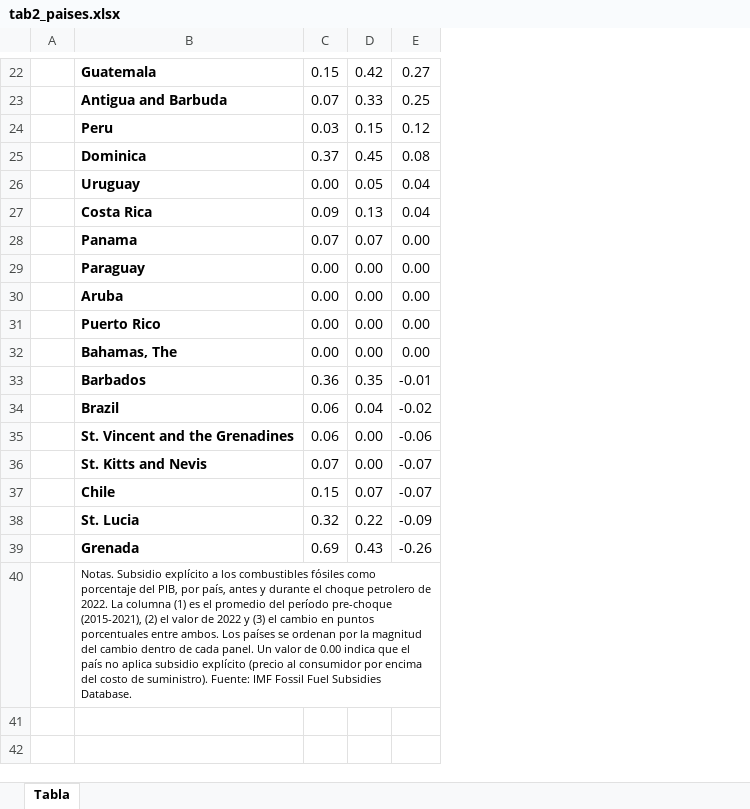
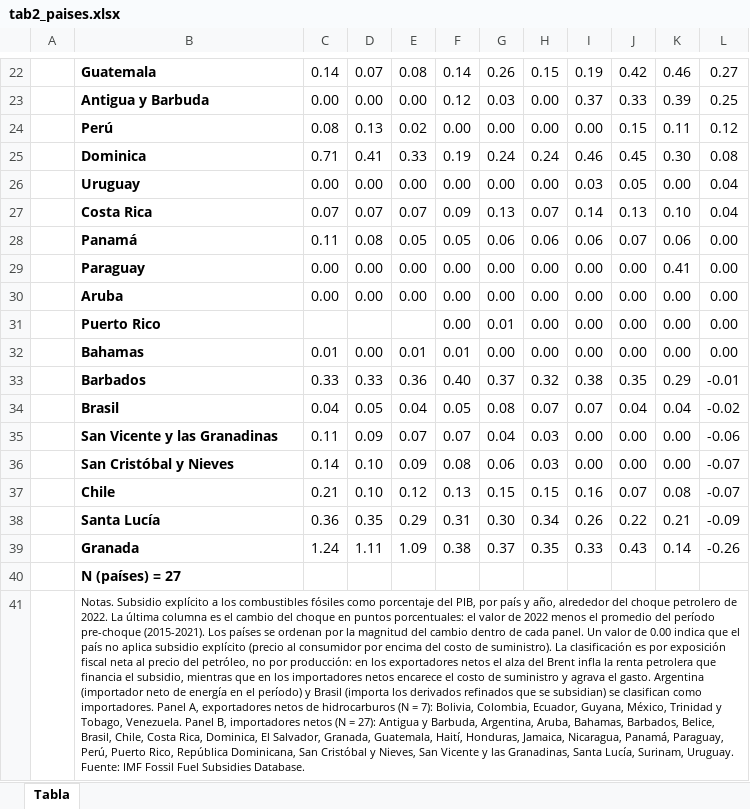
Before and after one commit to dfmendivelso10/Prueba_Tecnica, an Excel workbook: outputs/tables/tab2_paises.xlsx, sheet Tabla, drawn as a sheet; only a part is shown, gaps mark what is left out; values as stored, in another font and other column widths than the file's, no borders; removed rows and columns are numbered as before the commit, all else as after; the diff covers the shown part only; the diff names each change by its address in the sheet, - before the commit and + after, or states it on an @@ line.

```diff
--- a/outputs/tables/tab2_paises.xlsx (sheet Tabla)
+++ b/outputs/tables/tab2_paises.xlsx (sheet Tabla)
+column C, rows 22-39: 0.14 | 0.00 | 0.08 | 0.71 | 0.00 | 0.07 | 0.11 | 0.00 | 0.00 |  | 0.01 | 0.33 | 0.04 | 0.11 | 0.14 | 0.21 | 0.36 | 1.24
+column D, rows 22-39: 0.07 | 0.00 | 0.13 | 0.41 | 0.00 | 0.07 | 0.08 | 0.00 | 0.00 |  | 0.00 | 0.33 | 0.05 | 0.09 | 0.10 | 0.10 | 0.35 | 1.11
+column E, rows 22-39: 0.08 | 0.00 | 0.02 | 0.33 | 0.00 | 0.07 | 0.05 | 0.00 | 0.00 |  | 0.01 | 0.36 | 0.04 | 0.07 | 0.09 | 0.12 | 0.29 | 1.09
+column F, rows 22-39: 0.14 | 0.12 | 0.00 | 0.19 | 0.00 | 0.09 | 0.05 | 0.00 | 0.00 | 0.00 | 0.01 | 0.40 | 0.05 | 0.07 | 0.08 | 0.13 | 0.31 | 0.38
+column G, rows 22-39: 0.26 | 0.03 | 0.00 | 0.24 | 0.00 | 0.13 | 0.06 | 0.00 | 0.00 | 0.01 | 0.00 | 0.37 | 0.08 | 0.04 | 0.06 | 0.15 | 0.30 | 0.37
+column I, rows 22-39: 0.19 | 0.37 | 0.00 | 0.46 | 0.03 | 0.14 | 0.06 | 0.00 | 0.00 | 0.00 | 0.00 | 0.38 | 0.07 | 0.00 | 0.00 | 0.16 | 0.26 | 0.33
+column K, rows 22-39: 0.46 | 0.39 | 0.11 | 0.30 | 0.00 | 0.10 | 0.06 | 0.41 | 0.00 | 0.00 | 0.00 | 0.29 | 0.04 | 0.00 | 0.00 | 0.08 | 0.21 | 0.14
-B23: Antigua and Barbuda
+B23: Antigua y Barbuda
-H23: 0.07
+H23: 0.00
-B24: Peru
+B24: Perú
-H24: 0.03
+H24: 0.00
-H25: 0.37
+H25: 0.24
-H27: 0.09
+H27: 0.07
-B28: Panama
+B28: Panamá
-H28: 0.07
+H28: 0.06
-B32: Bahamas, The
+B32: Bahamas
-H33: 0.36
+H33: 0.32
-B34: Brazil
+B34: Brasil
-H34: 0.06
+H34: 0.07
-B35: St. Vincent and the Grenadines
+B35: San Vicente y las Granadinas
-H35: 0.06
+H35: 0.03
-B36: St. Kitts and Nevis
+B36: San Cristóbal y Nieves
-H36: 0.07
+H36: 0.03
-B38: St. Lucia
+B38: Santa Lucía
-H38: 0.32
+H38: 0.34
-B39: Grenada
+B39: Granada
-H39: 0.69
+H39: 0.35
-B40: Notas. Subsidio explícito a los combustibles fósiles como porcentaje del PIB, por país, antes y durante el choque petrolero de 2022. La columna (1) es el promedio del período pre-choque (2015-2021), (2) el valor de 2022 y (3) el cambio en puntos porcentuales entre ambos. Los países se ordenan por la magnitud del cambio dentro de cada panel. Un valor de 0.00 indica que el país no aplica subsidio explícito (precio al consumidor por encima del costo de suministro). Fuente: IMF Fossil Fuel Subsidies Database.
+B40: N (países) = 27
-B40 bold: off
+B40 bold: on, text size: larger
-B40:E40 merged
+row 41:  | Notas. Subsidio explícito a los combustibles fósiles como porcentaje del PIB, por país y año, alrededor del choque petrolero de 2022. La última columna es el cambio del choque en puntos porcentuales: el valor de 2022 menos el promedio del período pre-choque (2015-2021). Los países se ordenan por la magnitud del cambio dentro de cada panel. Un valor de 0.00 indica que el país no aplica subsidio explícito (precio al consumidor por encima del costo de suministro). La clasificación es por exposición fiscal neta al precio del petróleo, no por producción: en los exportadores netos el alza del Brent infla la renta petrolera que financia el subsidio, mientras que en los importadores netos encarece el costo de suministro y agrava el gasto. Argentina (importador neto de energía en el período) y Brasil (importa los derivados refinados que se subsidian) se clasifican como importadores. Panel A, exportadores netos de hidrocarburos (N = 7): Bolivia, Colombia, Ecuador, Guyana, México, Trinidad y Tobago, Venezuela. Panel B, importadores netos (N = 27): Antigua y Barbuda, Argentina, Aruba, Bahamas, Barbados, Belice, Brasil, Chile, Costa Rica, Dominica, El Salvador, Granada, Guatemala, Haití, Honduras, Jamaica, Nicaragua, Panamá, Paraguay, Perú, Puerto Rico, República Dominicana, San Cristóbal y Nieves, San Vicente y las Granadinas, Santa Lucía, Surinam, Uruguay. Fuente: IMF Fossil Fuel Subsidies Database.
```
Also changed, not shown: 1 added row, 1 removed row and 23 edited cells elsewhere in this sheet, outputs/tables/tab1_descriptiva.xlsx, 7 other files.
